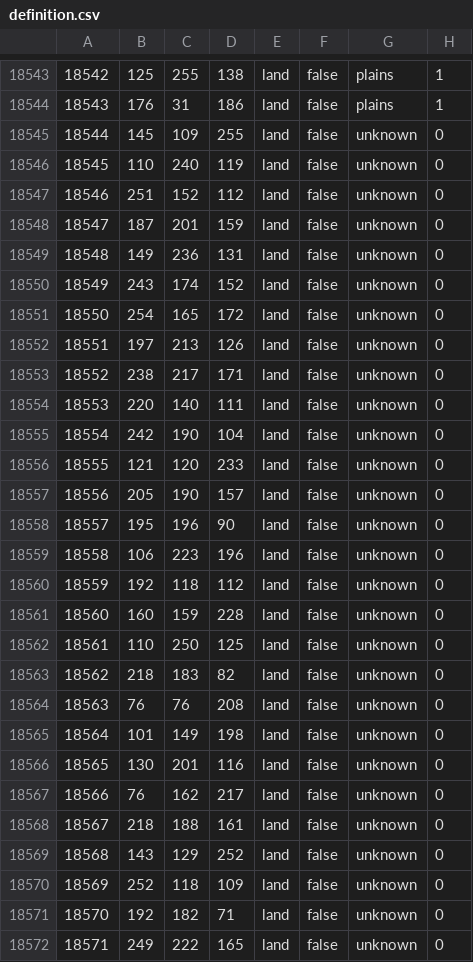
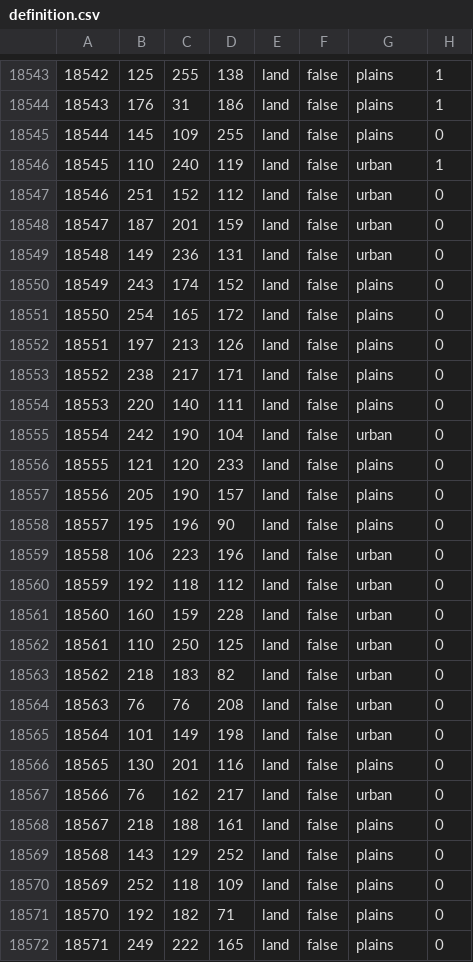
Before and after one commit to Donbass-Flames-Team/DonbassFlames, a CSV file: map/definition.csv, drawn as a sheet; only a part is shown, gaps mark what is left out; the diff covers the shown part only.

```diff
--- a/map/definition.csv
+++ b/map/definition.csv
@@ -18544,29 +18544,29 @@
 18543;176;31;186;land;false;plains;1
-18544;145;109;255;land;false;unknown;0
-18545;110;240;119;land;false;unknown;0
-18546;251;152;112;land;false;unknown;0
-18547;187;201;159;land;false;unknown;0
-18548;149;236;131;land;false;unknown;0
-18549;243;174;152;land;false;unknown;0
-18550;254;165;172;land;false;unknown;0
-18551;197;213;126;land;false;unknown;0
-18552;238;217;171;land;false;unknown;0
-18553;220;140;111;land;false;unknown;0
-18554;242;190;104;land;false;unknown;0
-18555;121;120;233;land;false;unknown;0
-18556;205;190;157;land;false;unknown;0
-18557;195;196;90;land;false;unknown;0
-18558;106;223;196;land;false;unknown;0
-18559;192;118;112;land;false;unknown;0
-18560;160;159;228;land;false;unknown;0
-18561;110;250;125;land;false;unknown;0
-18562;218;183;82;land;false;unknown;0
-18563;76;76;208;land;false;unknown;0
-18564;101;149;198;land;false;unknown;0
-18565;130;201;116;land;false;unknown;0
-18566;76;162;217;land;false;unknown;0
-18567;218;188;161;land;false;unknown;0
-18568;143;129;252;land;false;unknown;0
-18569;252;118;109;land;false;unknown;0
-18570;192;182;71;land;false;unknown;0
-18571;249;222;165;land;false;unknown;0
+18544;145;109;255;land;false;plains;0
+18545;110;240;119;land;false;urban;1
+18546;251;152;112;land;false;urban;0
+18547;187;201;159;land;false;urban;0
+18548;149;236;131;land;false;urban;0
+18549;243;174;152;land;false;plains;0
+18550;254;165;172;land;false;plains;0
+18551;197;213;126;land;false;plains;0
+18552;238;217;171;land;false;plains;0
+18553;220;140;111;land;false;plains;0
+18554;242;190;104;land;false;urban;0
+18555;121;120;233;land;false;plains;0
+18556;205;190;157;land;false;plains;0
+18557;195;196;90;land;false;plains;0
+18558;106;223;196;land;false;urban;0
+18559;192;118;112;land;false;urban;0
+18560;160;159;228;land;false;urban;0
+18561;110;250;125;land;false;urban;0
+18562;218;183;82;land;false;urban;0
+18563;76;76;208;land;false;urban;0
+18564;101;149;198;land;false;urban;0
+18565;130;201;116;land;false;plains;0
+18566;76;162;217;land;false;urban;0
+18567;218;188;161;land;false;plains;0
+18568;143;129;252;land;false;plains;0
+18569;252;118;109;land;false;plains;0
+18570;192;182;71;land;false;plains;0
+18571;249;222;165;land;false;plains;0
```
Also changed, not shown: 28 edited cells elsewhere in this file, 4 other files.
